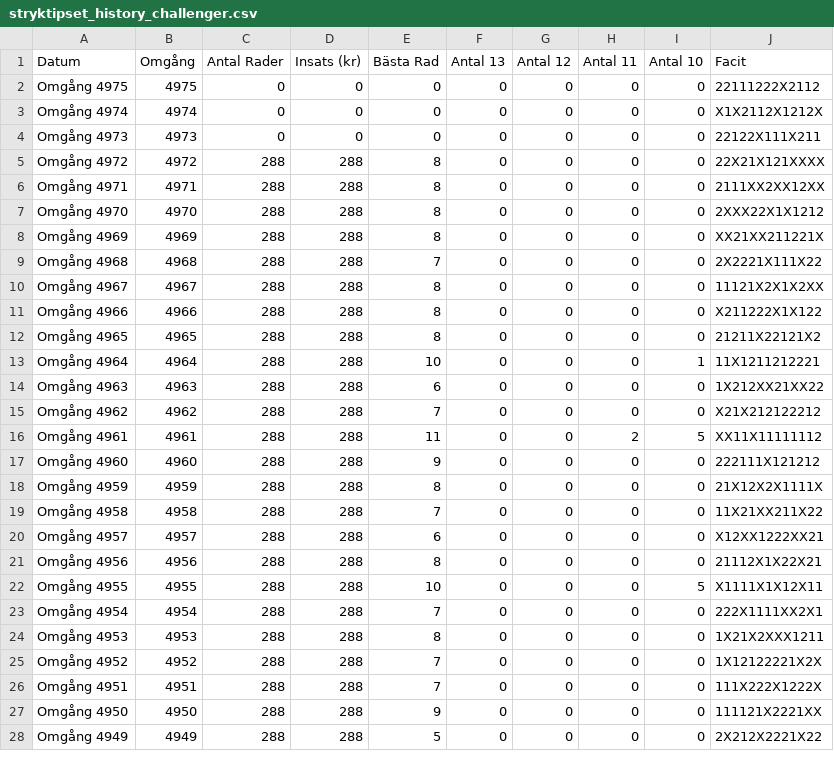
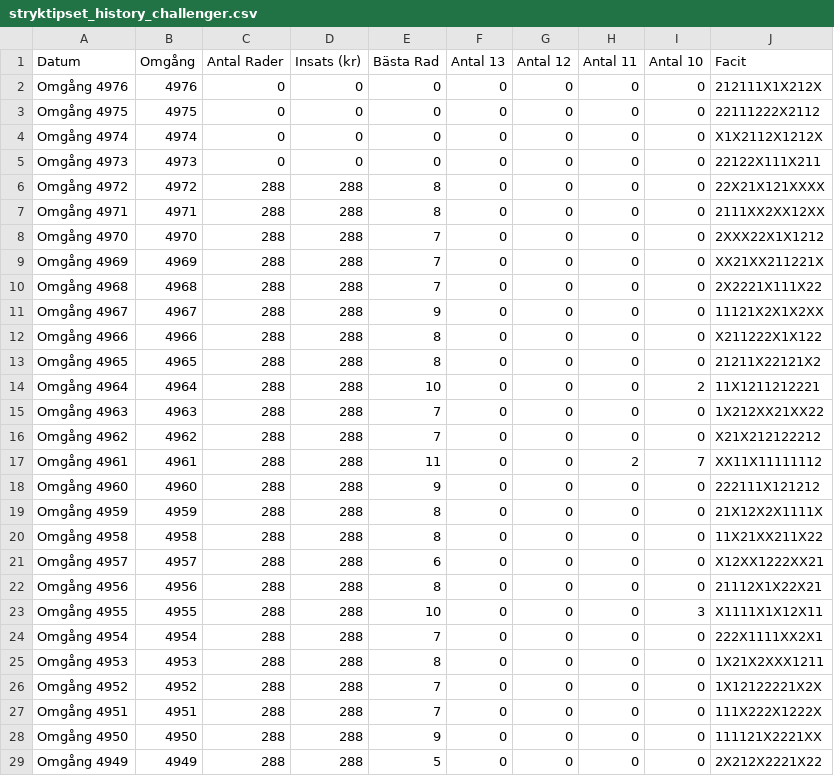
Before and after one commit to bjorndalman/website, a CSV file: data/stryktipset_history_challenger.csv, drawn as a sheet; only a part is shown; the diff covers the shown part only.

```diff
--- a/data/stryktipset_history_challenger.csv
+++ b/data/stryktipset_history_challenger.csv
@@ -1,2 +1,3 @@
 Datum,Omgång,Antal Rader,Insats (kr),Bästa Rad,Antal 13,Antal 12,Antal 11,Antal 10,Facit
+Omgång 4976,4976,0,0,0,0,0,0,0,212111X1X212X
 Omgång 4975,4975,0,0,0,0,0,0,0,22111222X2112
@@ -6,18 +7,18 @@ Omgång 4972,4972,288,288,8,0,0,0,0,22X21X121XXXX
 Omgång 4971,4971,288,288,8,0,0,0,0,2111XX2XX12XX
-Omgång 4970,4970,288,288,8,0,0,0,0,2XXX22X1X1212
-Omgång 4969,4969,288,288,8,0,0,0,0,XX21XX211221X
+Omgång 4970,4970,288,288,7,0,0,0,0,2XXX22X1X1212
+Omgång 4969,4969,288,288,7,0,0,0,0,XX21XX211221X
 Omgång 4968,4968,288,288,7,0,0,0,0,2X2221X111X22
-Omgång 4967,4967,288,288,8,0,0,0,0,11121X2X1X2XX
+Omgång 4967,4967,288,288,9,0,0,0,0,11121X2X1X2XX
 Omgång 4966,4966,288,288,8,0,0,0,0,X211222X1X122
 Omgång 4965,4965,288,288,8,0,0,0,0,21211X22121X2
-Omgång 4964,4964,288,288,10,0,0,0,1,11X1211212221
-Omgång 4963,4963,288,288,6,0,0,0,0,1X212XX21XX22
+Omgång 4964,4964,288,288,10,0,0,0,2,11X1211212221
+Omgång 4963,4963,288,288,7,0,0,0,0,1X212XX21XX22
 Omgång 4962,4962,288,288,7,0,0,0,0,X21X212122212
-Omgång 4961,4961,288,288,11,0,0,2,5,XX11X11111112
+Omgång 4961,4961,288,288,11,0,0,2,7,XX11X11111112
 Omgång 4960,4960,288,288,9,0,0,0,0,222111X121212
 Omgång 4959,4959,288,288,8,0,0,0,0,21X12X2X1111X
-Omgång 4958,4958,288,288,7,0,0,0,0,11X21XX211X22
+Omgång 4958,4958,288,288,8,0,0,0,0,11X21XX211X22
 Omgång 4957,4957,288,288,6,0,0,0,0,X12XX1222XX21
 Omgång 4956,4956,288,288,8,0,0,0,0,21112X1X22X21
-Omgång 4955,4955,288,288,10,0,0,0,5,X1111X1X12X11
+Omgång 4955,4955,288,288,10,0,0,0,3,X1111X1X12X11
 Omgång 4954,4954,288,288,7,0,0,0,0,222X1111XX2X1
```
Also changed, not shown: 23 edited cells elsewhere in this file.
